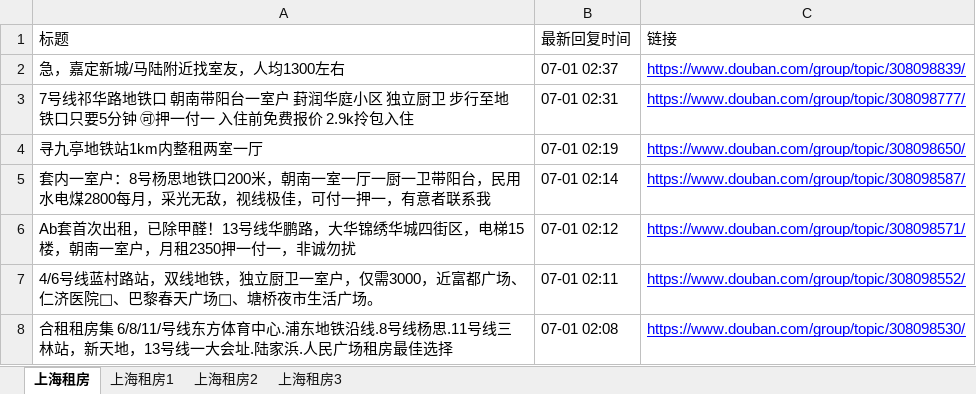
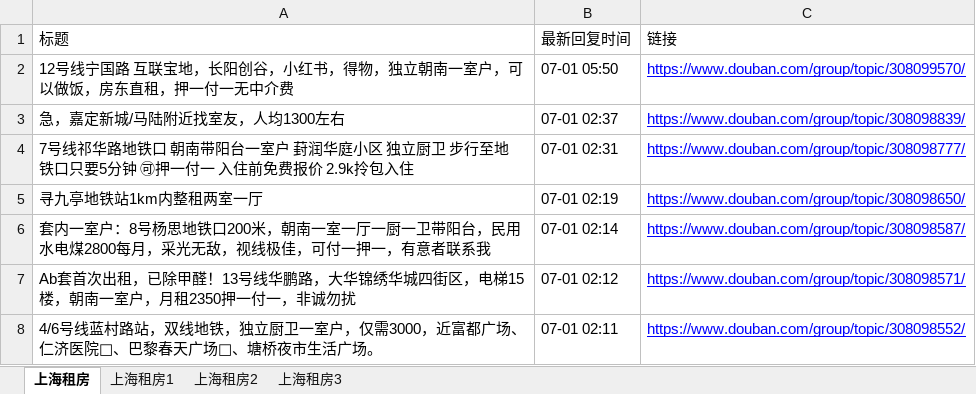
Before and after one commit to RyanShi0118/rent-info-crawler, an Excel workbook: douban_rent_info.xlsx, sheet 上海租房, drawn as a sheet; only a part is shown; the shorter side is filled out with more unchanged rows; values as stored, in another font and other column widths than the file's, no borders; the diff names each change by its address in the sheet, - before the commit and + after, or states it on an @@ line.

```diff
--- a/douban_rent_info.xlsx (sheet 上海租房)
+++ b/douban_rent_info.xlsx (sheet 上海租房)
+row 2: 12号线宁国路 互联宝地，长阳创谷，小红书，得物，独立朝南一室户，可以做饭，房东直租，押一付一无中介费 | 07-01 05:50 | https://www.douban.com/group/topic/308099570/
```
Also changed, not shown: sheet 上海租房3, filtered_rent_info.xlsx, 1 other file.
